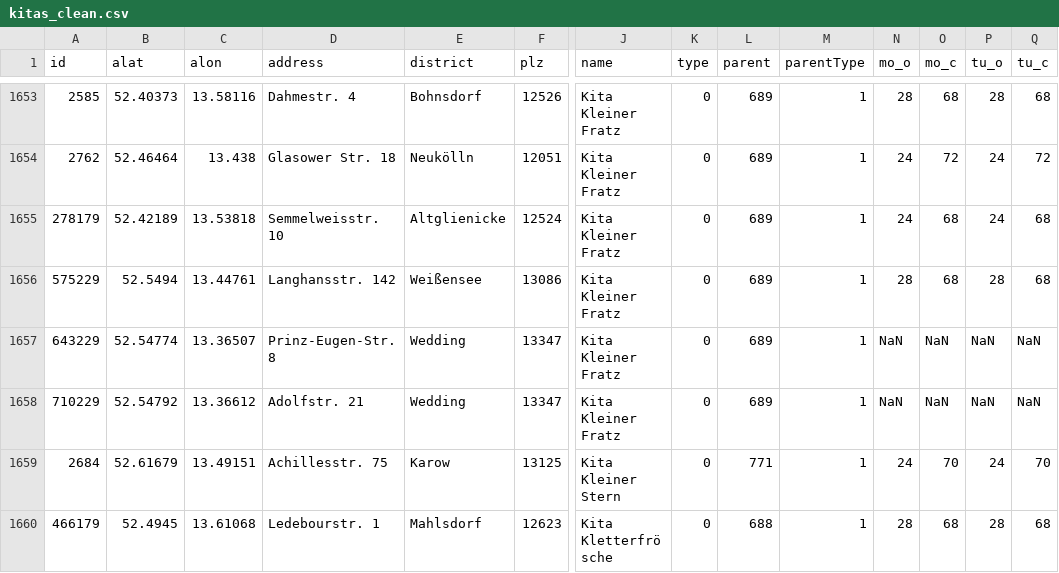
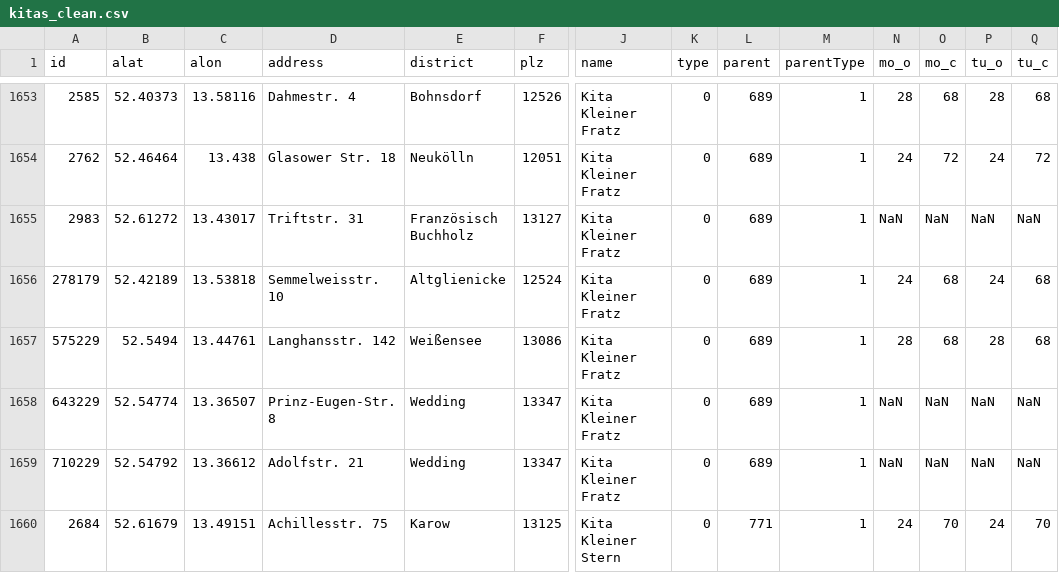
Before and after one commit to technologiestiftung/kita-explorer, a CSV file: app/data/kitas_clean.csv, drawn as a sheet; only a part is shown, gaps mark what is left out; the shorter side is filled out with more unchanged rows; rows hold the shown columns only; the diff names each change by its address in the sheet, - before the commit and + after, or states it on an @@ line.

```diff
--- a/app/data/kitas_clean.csv
+++ b/app/data/kitas_clean.csv
+row 1655: 2983 | 52.61272 | 13.43017 | Triftstr. 31 | Französisch Buchholz | 13127 | Kita Kleiner Fratz | 0 | 689 | 1 | NaN | NaN | NaN | NaN
```
Also changed, not shown: app/data/kitas.csv, 28 other files.
